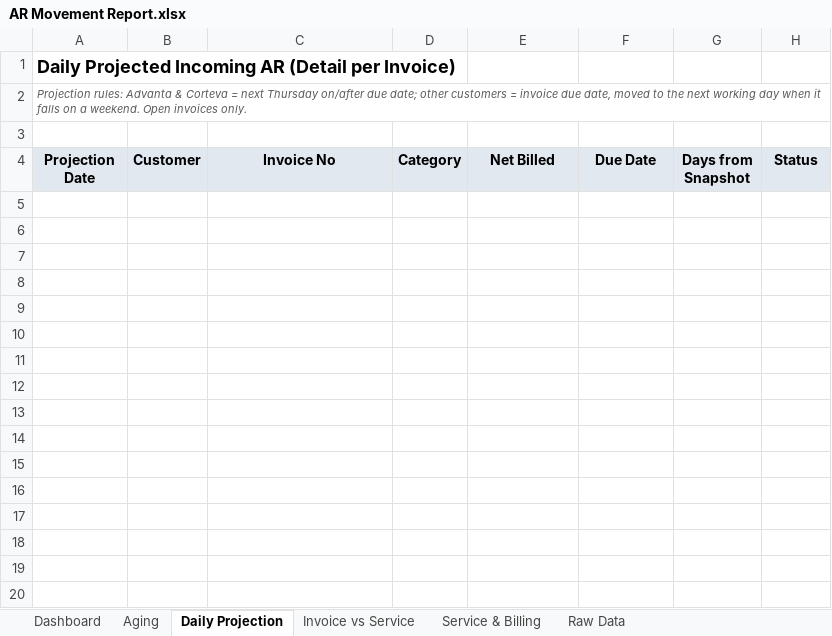
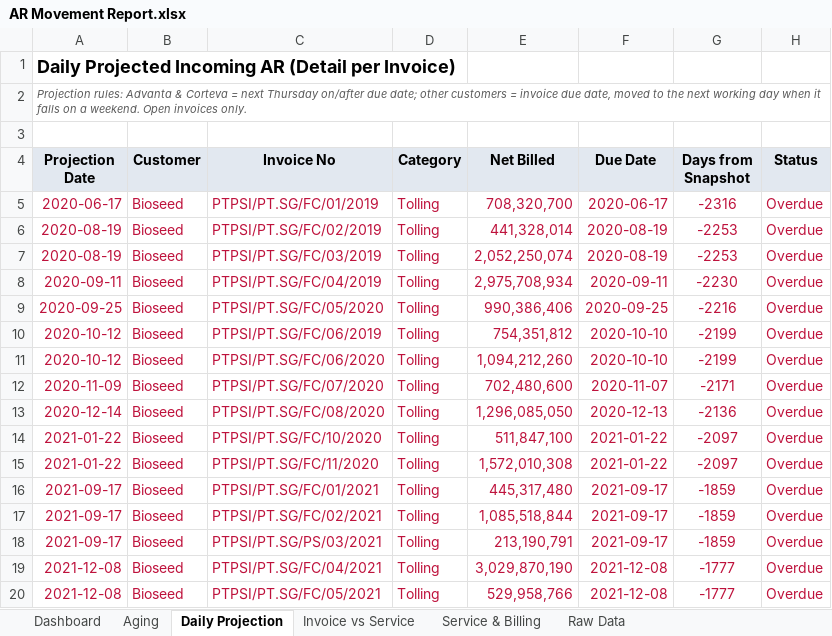
Before and after one commit to finmanagerindonesia-dev/psi-ar-dashboard, an Excel workbook: AR Movement Report.xlsx, sheet Daily Projection, drawn as a sheet; only a part is shown; values as stored, in another font and other column widths than the file's, no borders; the diff covers the shown part only; the diff names each change by its address in the sheet, - before the commit and + after, or states it on an @@ line.

```diff
--- a/AR Movement Report.xlsx (sheet Daily Projection)
+++ b/AR Movement Report.xlsx (sheet Daily Projection)
+row 5: 2020-06-17 | Bioseed | PTPSI/PT.SG/FC/01/2019 | Tolling | 708,320,700 | 2020-06-17 | -2316 | Overdue
+row 6: 2020-08-19 | Bioseed | PTPSI/PT.SG/FC/02/2019 | Tolling | 441,328,014 | 2020-08-19 | -2253 | Overdue
+row 7: 2020-08-19 | Bioseed | PTPSI/PT.SG/FC/03/2019 | Tolling | 2,052,250,074 | 2020-08-19 | -2253 | Overdue
+row 8: 2020-09-11 | Bioseed | PTPSI/PT.SG/FC/04/2019 | Tolling | 2,975,708,934 | 2020-09-11 | -2230 | Overdue
+row 9: 2020-09-25 | Bioseed | PTPSI/PT.SG/FC/05/2020 | Tolling | 990,386,406 | 2020-09-25 | -2216 | Overdue
+row 10: 2020-10-12 | Bioseed | PTPSI/PT.SG/FC/06/2019 | Tolling | 754,351,812 | 2020-10-10 | -2199 | Overdue
+row 11: 2020-10-12 | Bioseed | PTPSI/PT.SG/FC/06/2020 | Tolling | 1,094,212,260 | 2020-10-10 | -2199 | Overdue
+row 12: 2020-11-09 | Bioseed | PTPSI/PT.SG/FC/07/2020 | Tolling | 702,480,600 | 2020-11-07 | -2171 | Overdue
+row 13: 2020-12-14 | Bioseed | PTPSI/PT.SG/FC/08/2020 | Tolling | 1,296,085,050 | 2020-12-13 | -2136 | Overdue
+row 14: 2021-01-22 | Bioseed | PTPSI/PT.SG/FC/10/2020 | Tolling | 511,847,100 | 2021-01-22 | -2097 | Overdue
+row 15: 2021-01-22 | Bioseed | PTPSI/PT.SG/FC/11/2020 | Tolling | 1,572,010,308 | 2021-01-22 | -2097 | Overdue
+row 16: 2021-09-17 | Bioseed | PTPSI/PT.SG/FC/01/2021 | Tolling | 445,317,480 | 2021-09-17 | -1859 | Overdue
+row 17: 2021-09-17 | Bioseed | PTPSI/PT.SG/FC/02/2021 | Tolling | 1,085,518,844 | 2021-09-17 | -1859 | Overdue
+row 18: 2021-09-17 | Bioseed | PTPSI/PT.SG/PS/03/2021 | Tolling | 213,190,791 | 2021-09-17 | -1859 | Overdue
+row 19: 2021-12-08 | Bioseed | PTPSI/PT.SG/FC/04/2021 | Tolling | 3,029,870,190 | 2021-12-08 | -1777 | Overdue
+row 20: 2021-12-08 | Bioseed | PTPSI/PT.SG/FC/05/2021 | Tolling | 529,958,766 | 2021-12-08 | -1777 | Overdue
```
Also changed, not shown: 170 added rows elsewhere in this sheet, sheet Raw Data, sheet Invoice vs Service, sheet Dashboard, sheet Aging, sheet Service & Billing, charts or pictures.
